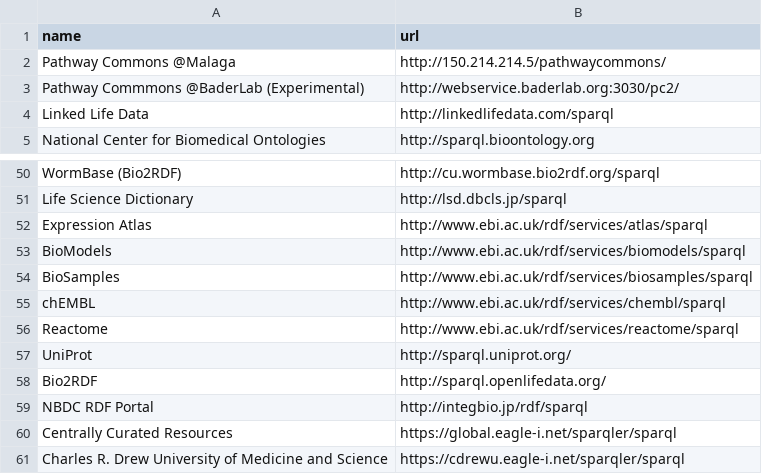
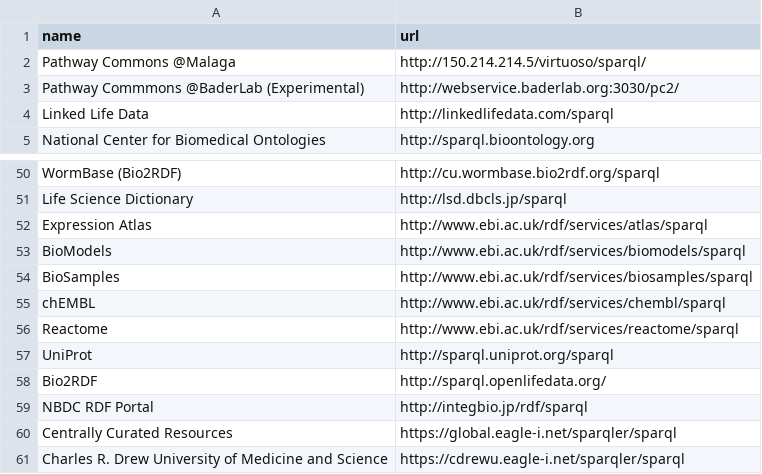
Before and after one commit to dbcls/umakadata, a CSV file: web/db/seeds_data/endpoints.csv, drawn as a sheet; only a part is shown, gaps mark what is left out.

Commit message:
fix for Pathway Commons and UniProt

```diff
--- a/web/db/seeds_data/endpoints.csv
+++ b/web/db/seeds_data/endpoints.csv
@@ -1,3 +1,3 @@
 name,url
-Pathway Commons @Malaga,http://150.214.214.5/pathwaycommons/
+Pathway Commons @Malaga,http://150.214.214.5/virtuoso/sparql/
 Pathway Commmons @BaderLab (Experimental),http://webservice.baderlab.org:3030/pc2/
@@ -56,3 +56,3 @@ chEMBL,http://www.ebi.ac.uk/rdf/services/chembl/sparql
 Reactome,http://www.ebi.ac.uk/rdf/services/reactome/sparql
-UniProt,http://sparql.uniprot.org/
+UniProt,http://sparql.uniprot.org/sparql
 Bio2RDF,http://sparql.openlifedata.org/
```
